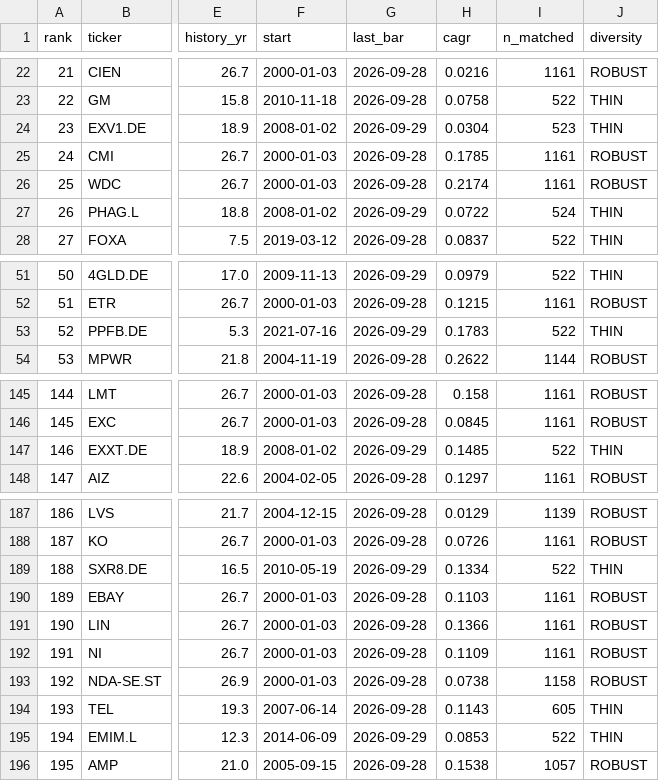
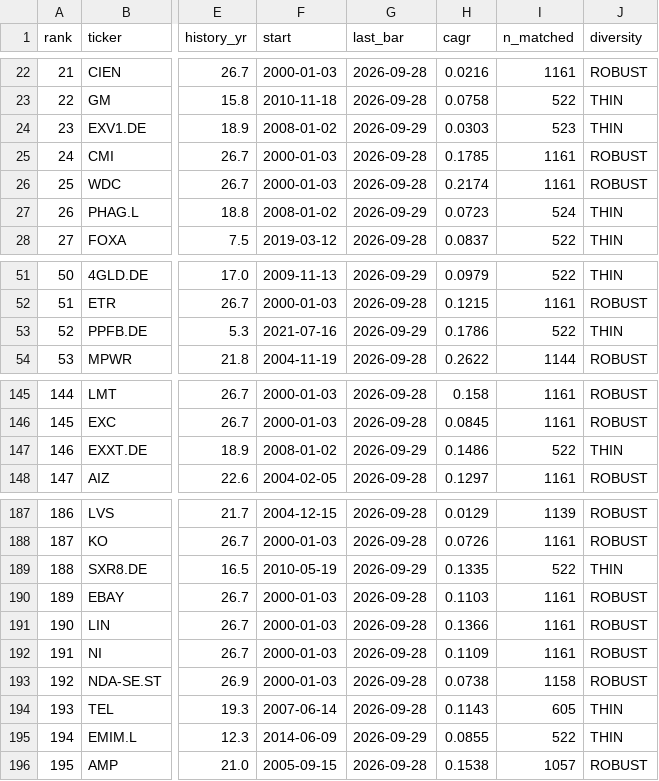
Before and after one commit to LukasGLars/asset_universe, a CSV file: universe_screen_results.csv, drawn as a sheet; only a part is shown, gaps mark what is left out; the diff covers the shown part only; the diff names each change by its address in the sheet, - before the commit and + after, or states it on an @@ line.

```diff
--- a/universe_screen_results.csv
+++ b/universe_screen_results.csv
-H24 (cagr): 0.0304
+H24 (cagr): 0.0303
-H27 (cagr): 0.0722
+H27 (cagr): 0.0723
-H53 (cagr): 0.1783
+H53 (cagr): 0.1786
-H147 (cagr): 0.1485
+H147 (cagr): 0.1486
-H189 (cagr): 0.1334
+H189 (cagr): 0.1335
-H195 (cagr): 0.0853
+H195 (cagr): 0.0855
```
Also changed, not shown: 9 edited cells elsewhere in this file.
